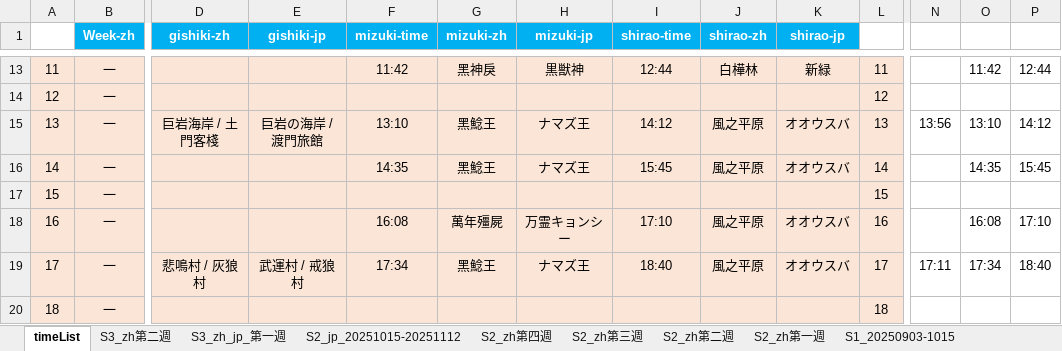
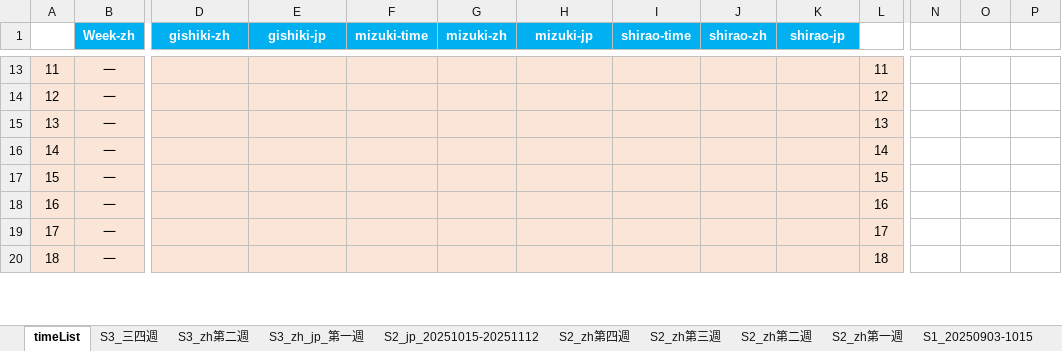
Before and after one commit to Mutsuki812/BnSNEOtimeList, an Excel workbook: files/timeList.xlsx, sheet timeList, drawn as a sheet; only a part is shown, gaps mark what is left out; values as stored, in another font and other column widths than the file's, no borders; conditional formats not drawn; removed rows and columns are numbered as before the commit, all else as after; rows hold the shown columns only; the diff covers the shown part only; the diff names each change by its address in the sheet, - before the commit and + after, or states it on an @@ line.

```diff
--- a/files/timeList.xlsx (sheet timeList)
+++ b/files/timeList.xlsx (sheet timeList)
+sheet tab: S3_三四週
-F13 (mizuki-time): 11:42
+F13 (mizuki-time): (empty)
-G13 (mizuki-zh): 黑神戾
+G13 (mizuki-zh): (empty)
-H13 (mizuki-jp): 黒獣神
+H13 (mizuki-jp): (empty)
-I13 (shirao-time): 12:44
+I13 (shirao-time): (empty)
-J13 (shirao-zh): 白樺林
+J13 (shirao-zh): (empty)
-K13 (shirao-jp): 新緑
+K13 (shirao-jp): (empty)
-O13: 11:42
+O13: (empty)
-P13: 12:44
+P13: (empty)
-row 15: 13 | 一 | 巨岩海岸 / 土門客棧 | 巨岩の海岸 / 渡門旅館 | 13:10 | 黑鯰王 | ナマズ王 | 14:12 | 風之平原 | オオウスバ | 13 | 13:56 | 13:10 | 14:12
+row 15: 13 | 一 |  |  |  |  |  |  |  |  | 13
-F16 (mizuki-time): 14:35
+F16 (mizuki-time): (empty)
-G16 (mizuki-zh): 黑鯰王
+G16 (mizuki-zh): (empty)
-H16 (mizuki-jp): ナマズ王
+H16 (mizuki-jp): (empty)
-I16 (shirao-time): 15:45
+I16 (shirao-time): (empty)
-J16 (shirao-zh): 風之平原
+J16 (shirao-zh): (empty)
-K16 (shirao-jp): オオウスバ
+K16 (shirao-jp): (empty)
-O16: 14:35
+O16: (empty)
-P16: 15:45
+P16: (empty)
-F18 (mizuki-time): 16:08
+F18 (mizuki-time): (empty)
-G18 (mizuki-zh): 萬年殭屍
+G18 (mizuki-zh): (empty)
-H18 (mizuki-jp): 万霊キョンシー
+H18 (mizuki-jp): (empty)
-I18 (shirao-time): 17:10
+I18 (shirao-time): (empty)
-J18 (shirao-zh): 風之平原
+J18 (shirao-zh): (empty)
-K18 (shirao-jp): オオウスバ
+K18 (shirao-jp): (empty)
-O18: 16:08
+O18: (empty)
-P18: 17:10
+P18: (empty)
-row 19: 17 | 一 | 悲鳴村 / 灰狼村 | 武運村 / 戒狼村 | 17:34 | 黑鯰王 | ナマズ王 | 18:40 | 風之平原 | オオウスバ | 17 | 17:11 | 17:34 | 18:40
+row 19: 17 | 一 |  |  |  |  |  |  |  |  | 17
```
Also changed, not shown: 24 added rows, 24 removed rows and 751 edited cells elsewhere in this sheet, 1 other file.
